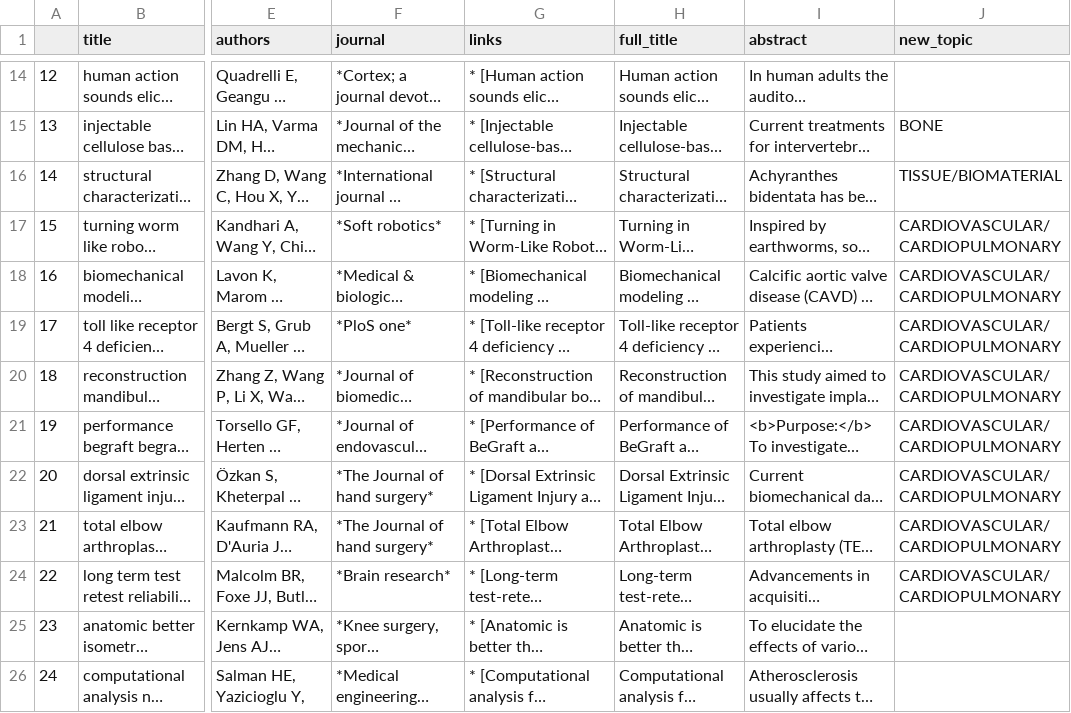
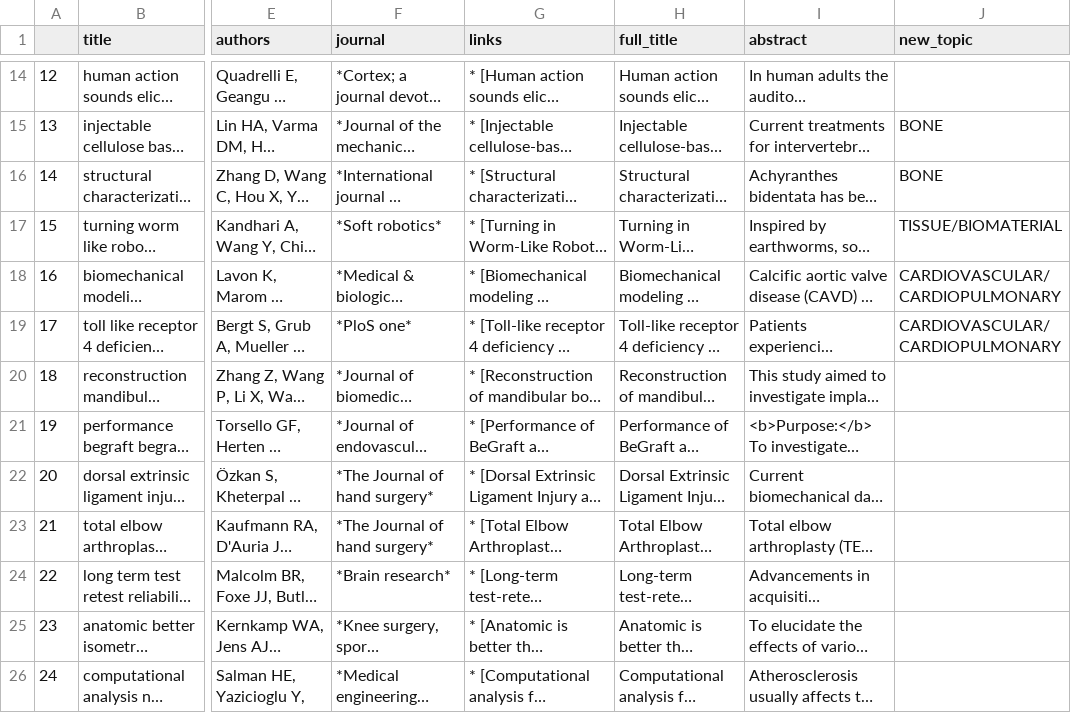
Before and after one commit to alcantarar/literature_update, a CSV file: Literature_Updates/2019-8-8-litupdate-ADJUSTED.csv, drawn as a sheet; only a part is shown, gaps mark what is left out; long unchanged cells end in …; the diff names each change by its address in the sheet, - before the commit and + after, or states it on an @@ line.

Commit message:
add csv/html/md files for most recent (adjusted) litupdate

```diff
--- a/Literature_Updates/2019-8-8-litupdate-ADJUSTED.csv
+++ b/Literature_Updates/2019-8-8-litupdate-ADJUSTED.csv
-J16 (new_topic): TISSUE/BIOMATERIAL
+J16 (new_topic): BONE
-J17 (new_topic): CARDIOVASCULAR/CARDIOPULMONARY
+J17 (new_topic): TISSUE/BIOMATERIAL
-J20:J24 (new_topic): CARDIOVASCULAR/CARDIOPULMONARY
+J20:J24 (new_topic): (empty)
```
Also changed, not shown: 6 other files.
